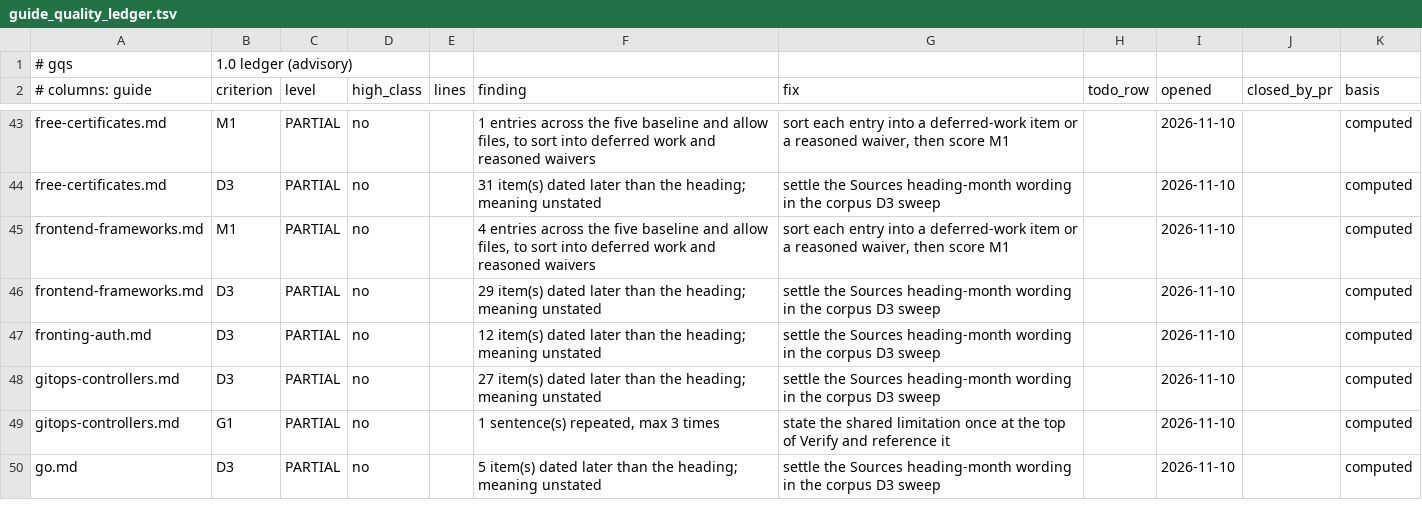
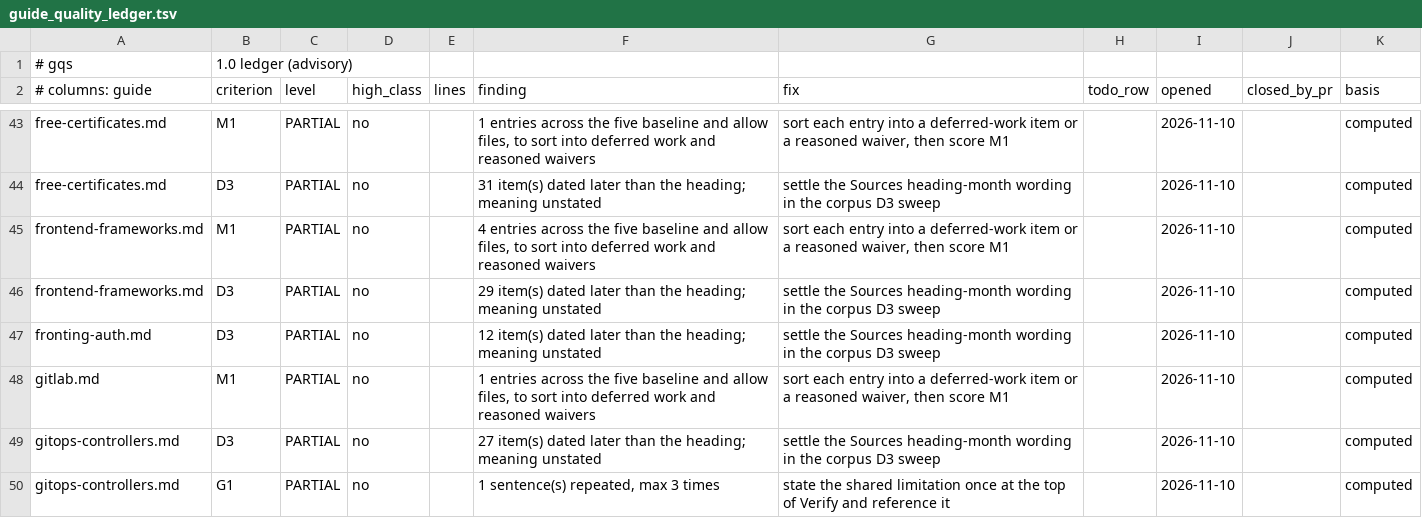
Before and after one commit to jposluns/secureconfig, a TSV file: tools/guide_quality_ledger.tsv, drawn as a sheet; only a part is shown, gaps mark what is left out; the shorter side is filled out with more unchanged rows; the diff names each change by its address in the sheet, - before the commit and + after, or states it on an @@ line.

Commit message:
gitlab.md: new guide, promoted and expanded from devops-uis.md's GitLab CE section. GitLab CE (gitlab-org/gitlab pinned v19.5.3, Omnibus 19.5.3+ce.0) self-hosted. Thesis: an exposed GitLab is remote code execution through its CI/CD runners, since any operator-registered runner runs a project's .gitlab-ci.yml as code on the runner host. The front door is fail-safe (forced-random root password, approval-gated signup, private default visibility, webhook SSRF off), so the exposure is the plain-HTTP external_url listener, the runner, and the container registry. 23 claims, all reasoned from source at the pinned tags with nothing run. devops-uis.md keeps a pointer; its gitlab component and 5 claims moved here. Facts upstream documents but does not expose in source (the Omnibus initial_root_password file write and 24h deletion, the gitlab-secrets.json key names) are documentation-cited, not invented. Registered in exposure-index, version-basis, the guide-quality tsv, llms/plugin, and the site (#1277).

```diff
--- a/tools/guide_quality_ledger.tsv
+++ b/tools/guide_quality_ledger.tsv
+row 48: gitlab.md | M1 | PARTIAL | no |  | 1 entries across the five baseline and allow files, to sort into deferred work and reasoned waivers | sort each entry into a deferred-work item or a reasoned waiver, then score M1 |  | 2026-11-10 |  | computed
```
Also changed, not shown: tools/guide_quality.tsv, 23 other files.
